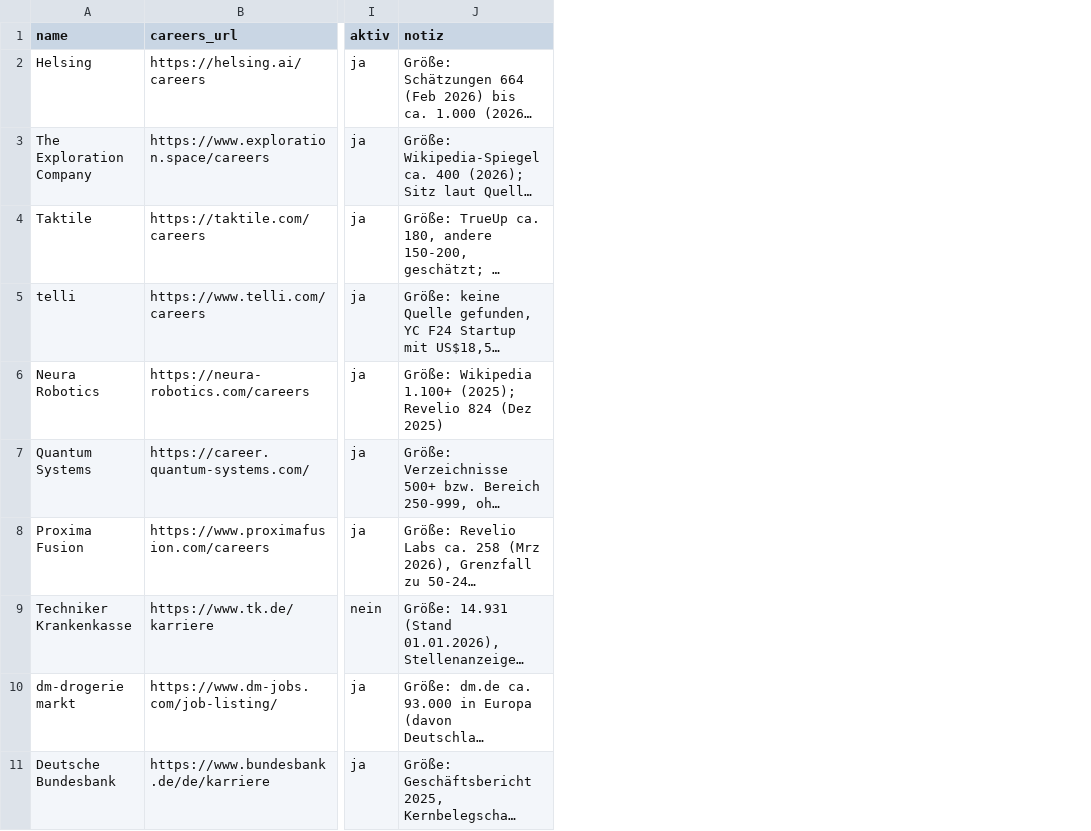
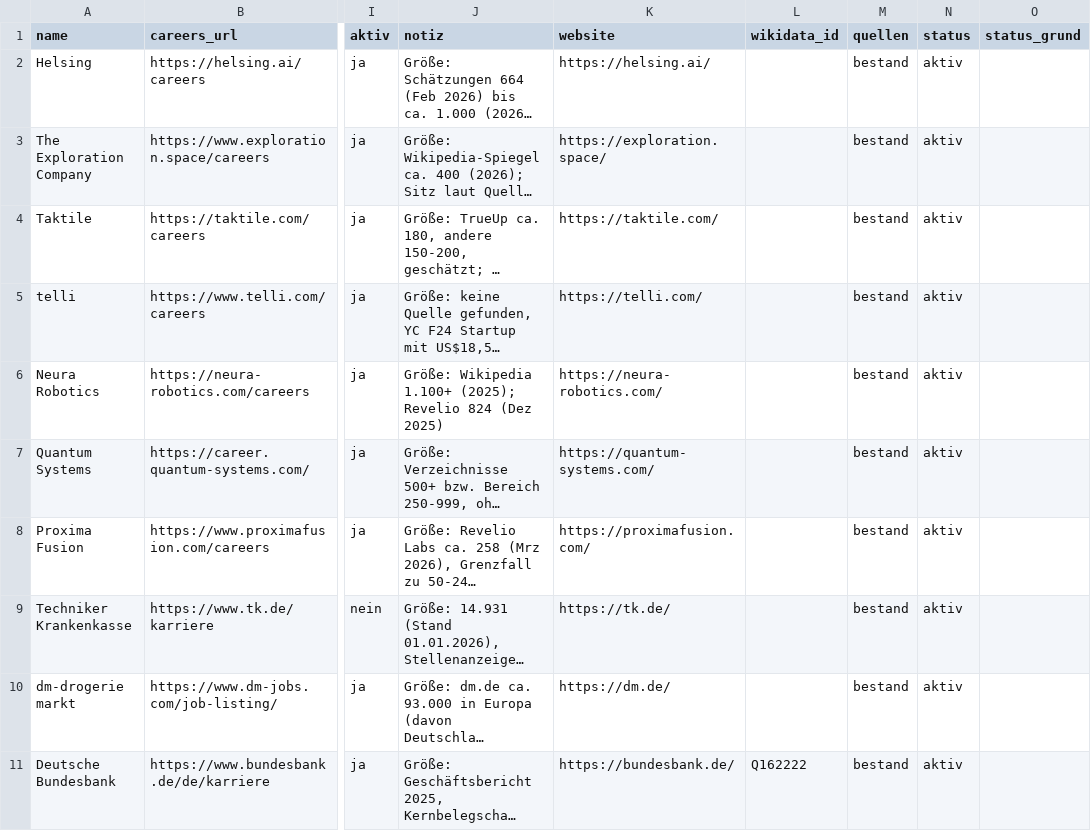
Before and after one commit to testgaly99/jobradar, a CSV file: data/companies.csv, drawn as a sheet; only a part is shown, gaps mark what is left out; long unchanged cells end in …; the diff names each change by its address in the sheet, - before the commit and + after, or states it on an @@ line.

```diff
--- a/data/companies.csv
+++ b/data/companies.csv
+column K (website), rows 2-11: https://helsing.ai/ | https://exploration.space/ | https://taktile.com/ | https://telli.com/ | https://neura-robotics.com/ | https://quantum-systems.com/ | https://proximafusion.com/ | https://tk.de/ | https://dm.de/ | https://bundesbank.de/
+column L (wikidata_id), row 11: Q162222
+column M (quellen), rows 2-11: all bestand
+column N (status), rows 2-11: all aktiv
+column O (status_grund), empty
```
Also changed, not shown: 36 other files.
